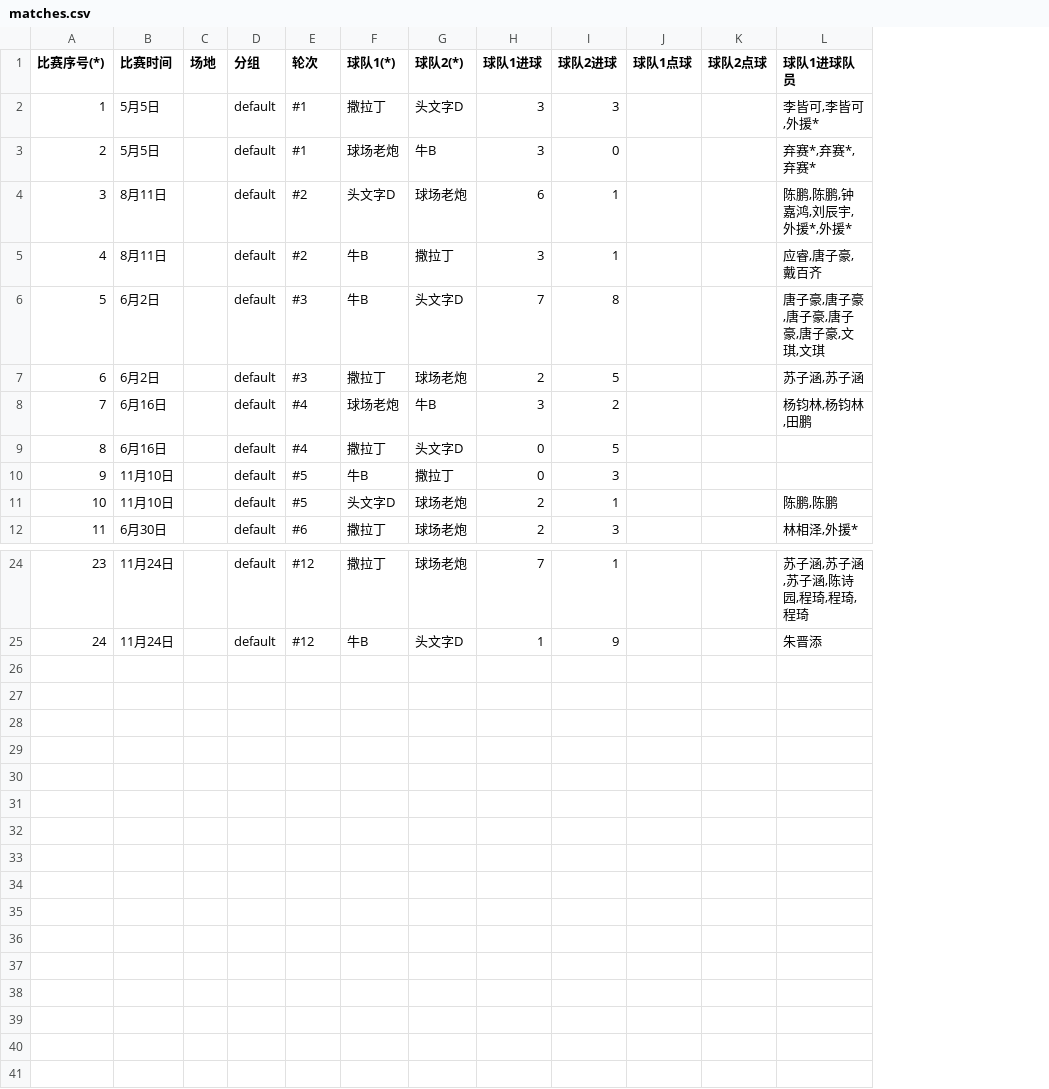
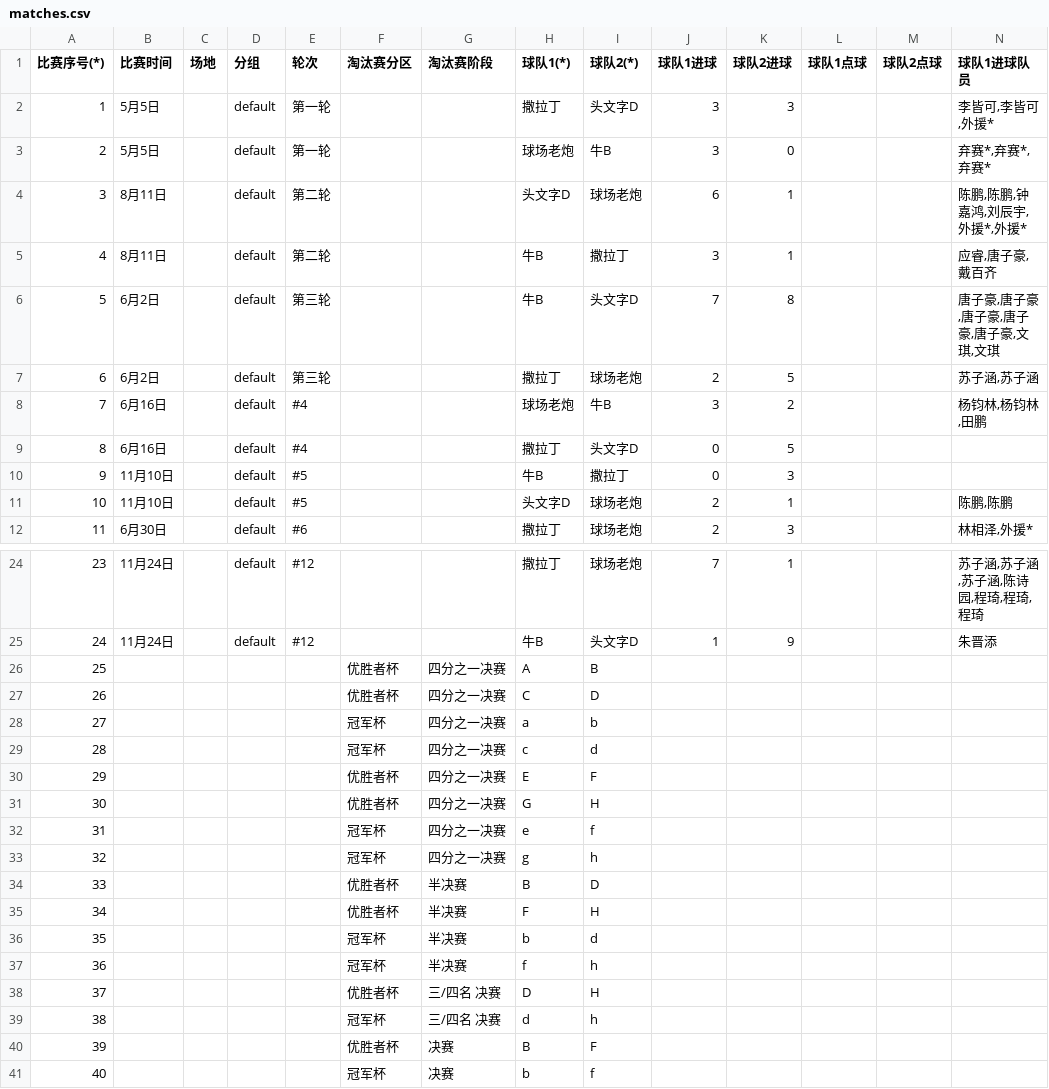
Before and after one commit to yifei-zhan/tournament-template-generator, a CSV file: input/matches.csv, drawn as a sheet; only a part is shown, gaps mark what is left out; rows hold the shown columns only; the diff names each change by its address in the sheet, - before the commit and + after, or states it on an @@ line.

Commit message:
extend matches type and update matches.csv also

```diff
--- a/input/matches.csv
+++ b/input/matches.csv
+column F (淘汰赛分区), empty
+column G (淘汰赛阶段), empty
-E2:E3 (轮次): #1
+E2:E3 (轮次): 第一轮
-E4:E5 (轮次): #2
+E4:E5 (轮次): 第二轮
-E6:E7 (轮次): #3
+E6:E7 (轮次): 第三轮
+row 26: 25 |  |  |  |  | 优胜者杯 | 四分之一决赛 | A | B
+row 27: 26 |  |  |  |  | 优胜者杯 | 四分之一决赛 | C | D
+row 28: 27 |  |  |  |  | 冠军杯 | 四分之一决赛 | a | b
+row 29: 28 |  |  |  |  | 冠军杯 | 四分之一决赛 | c | d
+row 30: 29 |  |  |  |  | 优胜者杯 | 四分之一决赛 | E | F
+row 31: 30 |  |  |  |  | 优胜者杯 | 四分之一决赛 | G | H
+row 32: 31 |  |  |  |  | 冠军杯 | 四分之一决赛 | e | f
+row 33: 32 |  |  |  |  | 冠军杯 | 四分之一决赛 | g | h
+row 34: 33 |  |  |  |  | 优胜者杯 | 半决赛 | B | D
+row 35: 34 |  |  |  |  | 优胜者杯 | 半决赛 | F | H
+row 36: 35 |  |  |  |  | 冠军杯 | 半决赛 | b | d
+row 37: 36 |  |  |  |  | 冠军杯 | 半决赛 | f | h
+row 38: 37 |  |  |  |  | 优胜者杯 | 三/四名 决赛 | D | H
+row 39: 38 |  |  |  |  | 冠军杯 | 三/四名 决赛 | d | h
+row 40: 39 |  |  |  |  | 优胜者杯 | 决赛 | B | F
+row 41: 40 |  |  |  |  | 冠军杯 | 决赛 | b | f
```
Also changed, not shown: 3 other files.
